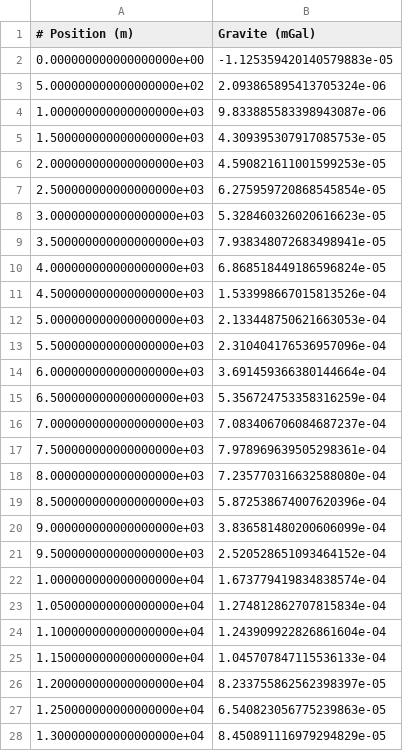
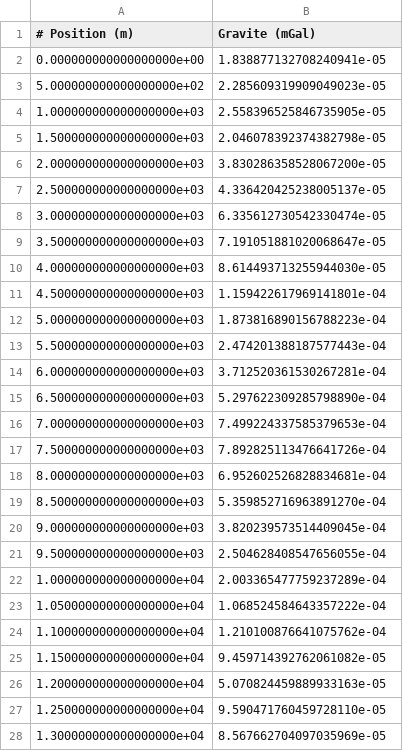
Before and after one commit to clberube/GLQ2200TA, a CSV file: TP03/Donnees_gravite_TP03_demo.csv, drawn as a sheet; only a part is shown; the diff covers the shown part only.

Commit message:
TP03

```diff
--- a/TP03/Donnees_gravite_TP03_demo.csv
+++ b/TP03/Donnees_gravite_TP03_demo.csv
@@ -1,28 +1,28 @@
 # Position (m), Gravite (mGal)
-0.000000000000000000e+00,-1.125359420140579883e-05
-5.000000000000000000e+02,2.093865895413705324e-06
-1.000000000000000000e+03,9.833885583398943087e-06
-1.500000000000000000e+03,4.309395307917085753e-05
-2.000000000000000000e+03,4.590821611001599253e-05
-2.500000000000000000e+03,6.275959720868545854e-05
-3.000000000000000000e+03,5.328460326020616623e-05
-3.500000000000000000e+03,7.938348072683498941e-05
-4.000000000000000000e+03,6.868518449186596824e-05
-4.500000000000000000e+03,1.533998667015813526e-04
-5.000000000000000000e+03,2.133448750621663053e-04
-5.500000000000000000e+03,2.310404176536957096e-04
-6.000000000000000000e+03,3.691459366380144664e-04
-6.500000000000000000e+03,5.356724753358316259e-04
-7.000000000000000000e+03,7.083406706084687237e-04
-7.500000000000000000e+03,7.978969639505298361e-04
-8.000000000000000000e+03,7.235770316632588080e-04
-8.500000000000000000e+03,5.872538674007620396e-04
-9.000000000000000000e+03,3.836581480200606099e-04
-9.500000000000000000e+03,2.520528651093464152e-04
-1.000000000000000000e+04,1.673779419834838574e-04
-1.050000000000000000e+04,1.274812862707815834e-04
-1.100000000000000000e+04,1.243909922826861604e-04
-1.150000000000000000e+04,1.045707847115536133e-04
-1.200000000000000000e+04,8.233755862562398397e-05
-1.250000000000000000e+04,6.540823056775239863e-05
-1.300000000000000000e+04,8.450891116979294829e-05
+0.000000000000000000e+00,1.838877132708240941e-05
+5.000000000000000000e+02,2.285609319909049023e-05
+1.000000000000000000e+03,2.558396525846735905e-05
+1.500000000000000000e+03,2.046078392374382798e-05
+2.000000000000000000e+03,3.830286358528067200e-05
+2.500000000000000000e+03,4.336420425238005137e-05
+3.000000000000000000e+03,6.335612730542330474e-05
+3.500000000000000000e+03,7.191051881020068647e-05
+4.000000000000000000e+03,8.614493713255944030e-05
+4.500000000000000000e+03,1.159422617969141801e-04
+5.000000000000000000e+03,1.873816890156788223e-04
+5.500000000000000000e+03,2.474201388187577443e-04
+6.000000000000000000e+03,3.712520361530267281e-04
+6.500000000000000000e+03,5.297622309285798890e-04
+7.000000000000000000e+03,7.499224337585379653e-04
+7.500000000000000000e+03,7.892825113476641726e-04
+8.000000000000000000e+03,6.952602526828834681e-04
+8.500000000000000000e+03,5.359852716963891270e-04
+9.000000000000000000e+03,3.820239573514409045e-04
+9.500000000000000000e+03,2.504628408547656055e-04
+1.000000000000000000e+04,2.003365477759237289e-04
+1.050000000000000000e+04,1.068524584643357222e-04
+1.100000000000000000e+04,1.210100876641075762e-04
+1.150000000000000000e+04,9.459714392762061082e-05
+1.200000000000000000e+04,5.070824459889933163e-05
+1.250000000000000000e+04,9.590471760459728110e-05
+1.300000000000000000e+04,8.567662704097035969e-05
```
Also changed, not shown: 73 edited cells elsewhere in this file.
